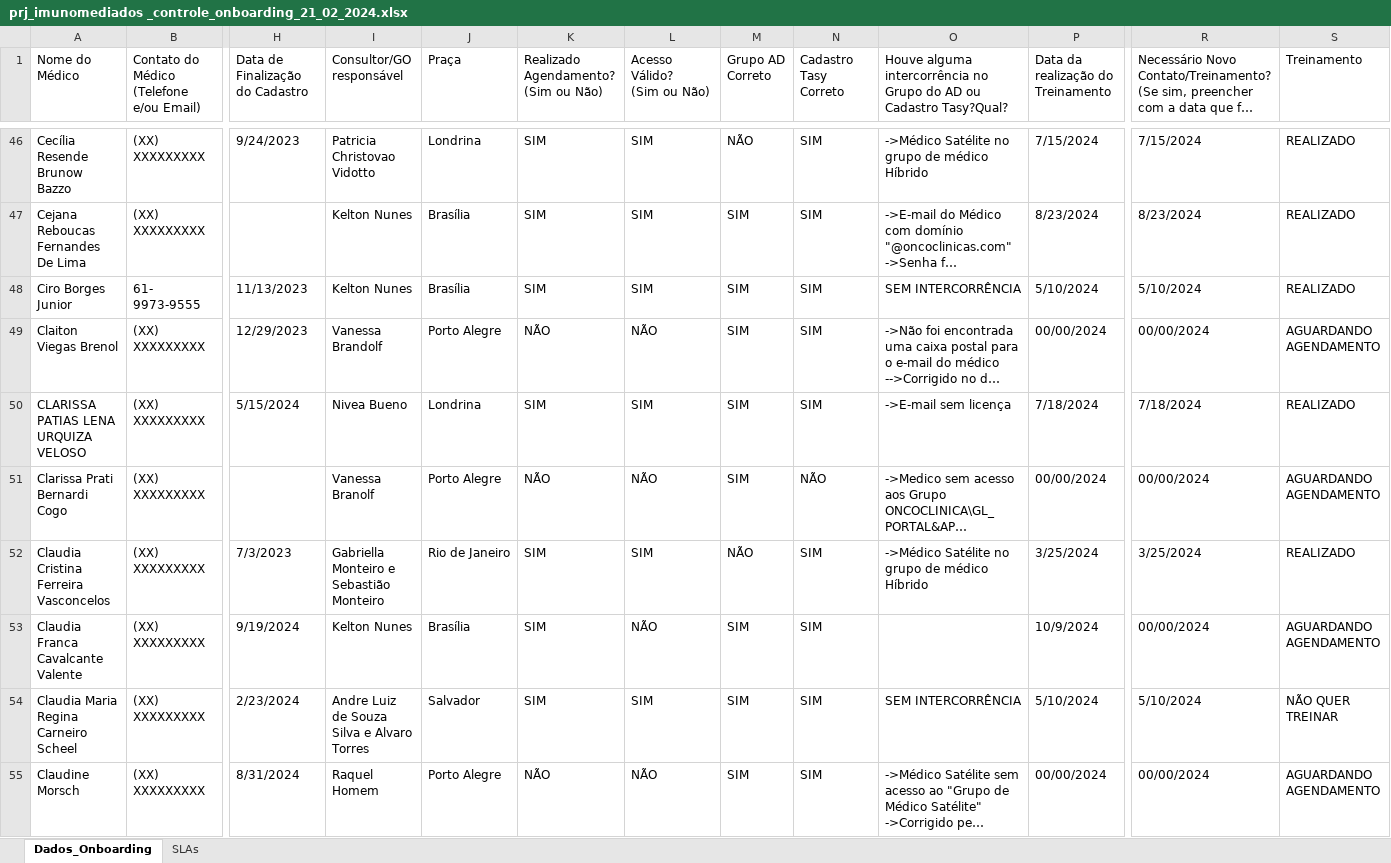
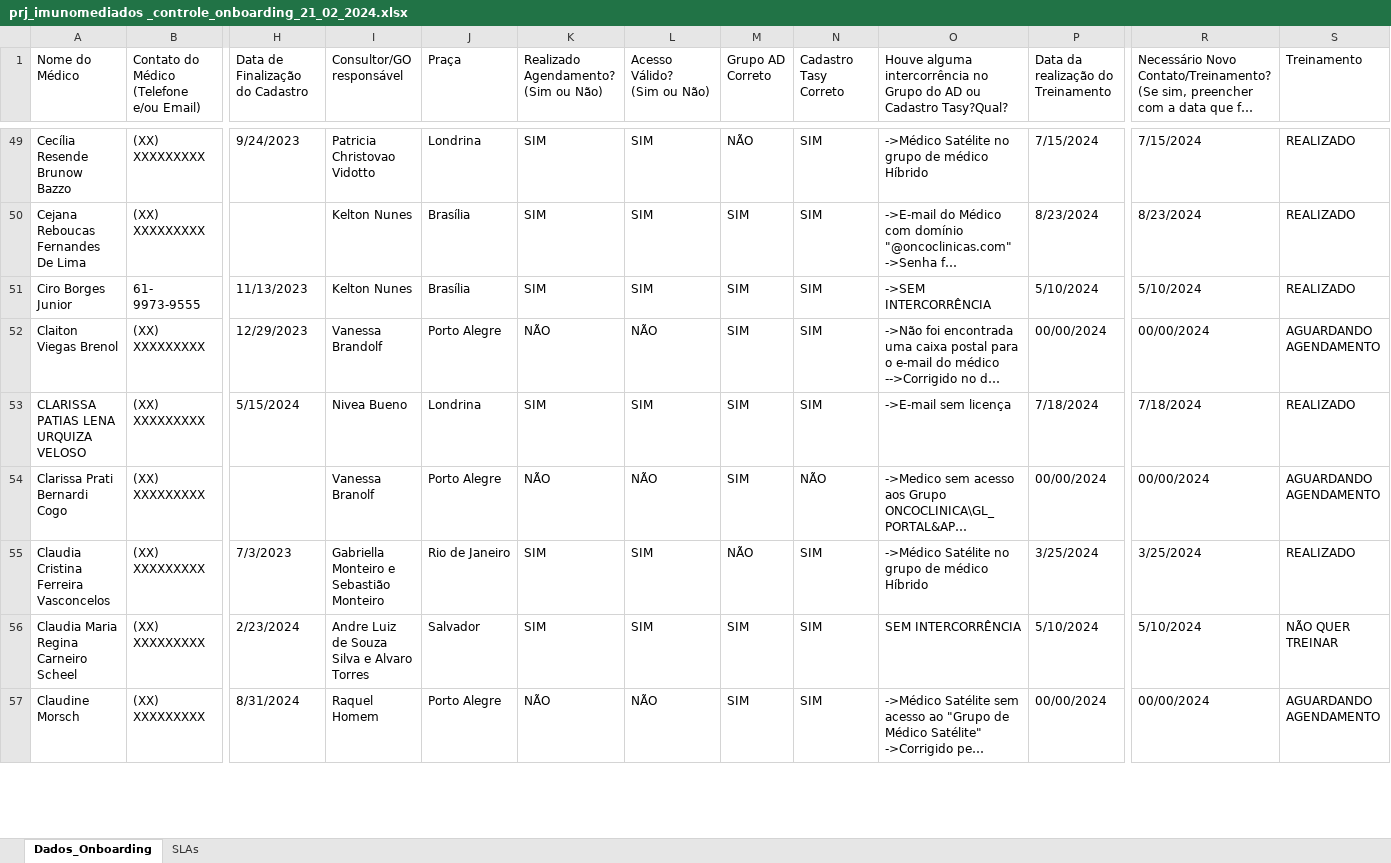
Before and after one commit to marcoskeller/area_logada, an Excel workbook: prj_imunomediados _controle_onboarding_21_02_2024.xlsx, sheet Dados_Onboarding, drawn as a sheet; only a part is shown, gaps mark what is left out; long unchanged cells end in …; values as stored, in another font and other column widths than the file's, no cell formats; removed rows and columns are numbered as before the commit, all else as after; rows hold the shown columns only; the diff covers the shown part only; the diff names each change by its address in the sheet, - before the commit and + after, or states it on an @@ line.

```diff
--- a/prj_imunomediados _controle_onboarding_21_02_2024.xlsx (sheet Dados_Onboarding)
+++ b/prj_imunomediados _controle_onboarding_21_02_2024.xlsx (sheet Dados_Onboarding)
-O51: SEM INTERCORRÊNCIA
+O51: ->SEM INTERCORRÊNCIA
-row 53: Claudia Franca Cavalcante Valente | (XX) XXXXXXXXX | 9/19/2024 | Kelton Nunes | Brasília | SIM | NÃO | SIM | SIM |  | 10/9/2024 | 00/00/2024 | AGUARDANDO AGENDAMENTO
```
Also changed, not shown: 8 added rows, 4 removed rows and 79 edited cells elsewhere in this sheet, sheet SLAs, cell formats, 4 other files.
